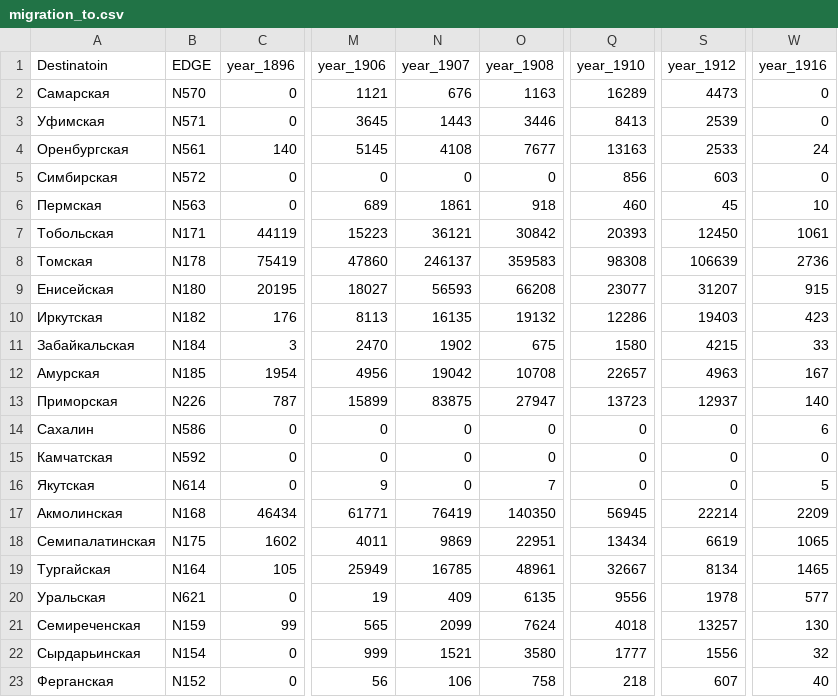
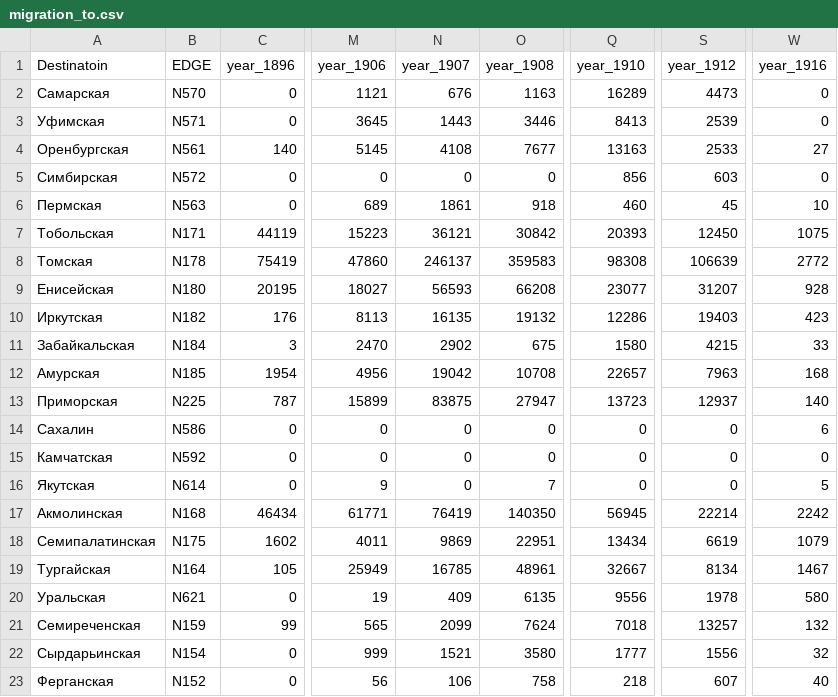
Before and after one commit to portoulan/ZaUral, a CSV file: migration_to.csv, drawn as a sheet; only a part is shown, gaps mark what is left out; the diff names each change by its address in the sheet, - before the commit and + after, or states it on an @@ line.

Commit message:
Update migration_to.csv

```diff
--- a/migration_to.csv
+++ b/migration_to.csv
-W4 (year_1916): 24
+W4 (year_1916): 27
-W7 (year_1916): 1061
+W7 (year_1916): 1075
-W8 (year_1916): 2736
+W8 (year_1916): 2772
-W9 (year_1916): 915
+W9 (year_1916): 928
-N11 (year_1907): 1902
+N11 (year_1907): 2902
-S12 (year_1912): 4963
+S12 (year_1912): 7963
-W12 (year_1916): 167
+W12 (year_1916): 168
-B13 (EDGE): N226
+B13 (EDGE): N225
-W17 (year_1916): 2209
+W17 (year_1916): 2242
-W18 (year_1916): 1065
+W18 (year_1916): 1079
-W19 (year_1916): 1465
+W19 (year_1916): 1467
-W20 (year_1916): 577
+W20 (year_1916): 580
-Q21 (year_1910): 4018
+Q21 (year_1910): 7018
-W21 (year_1916): 130
+W21 (year_1916): 132
```
